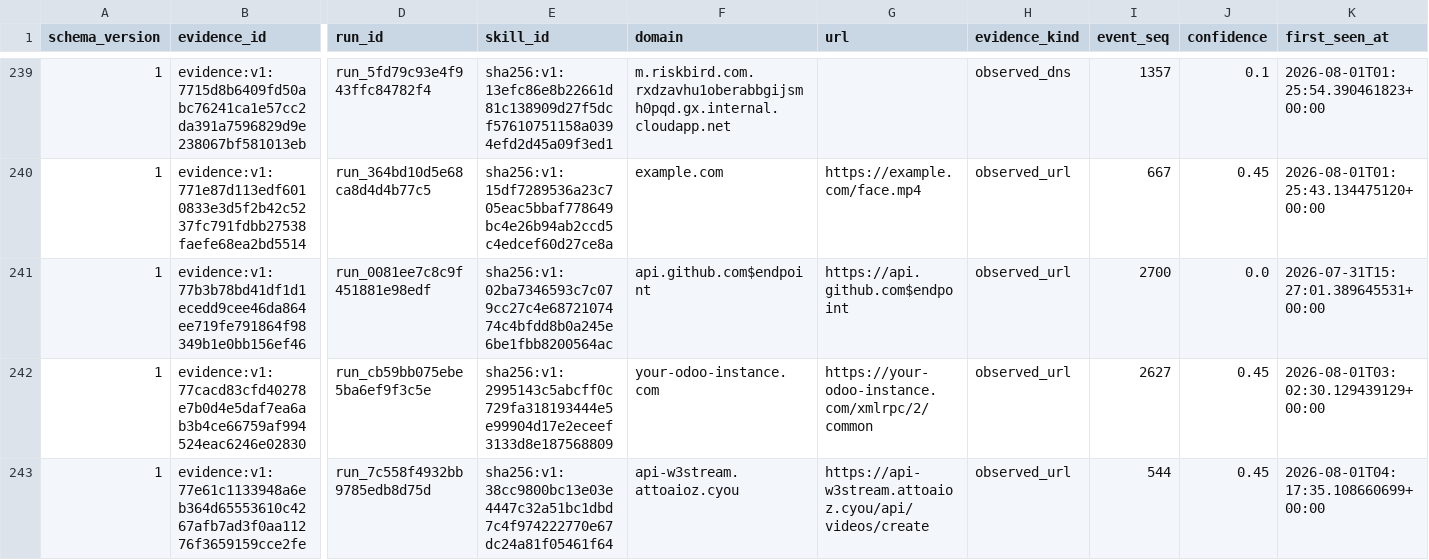
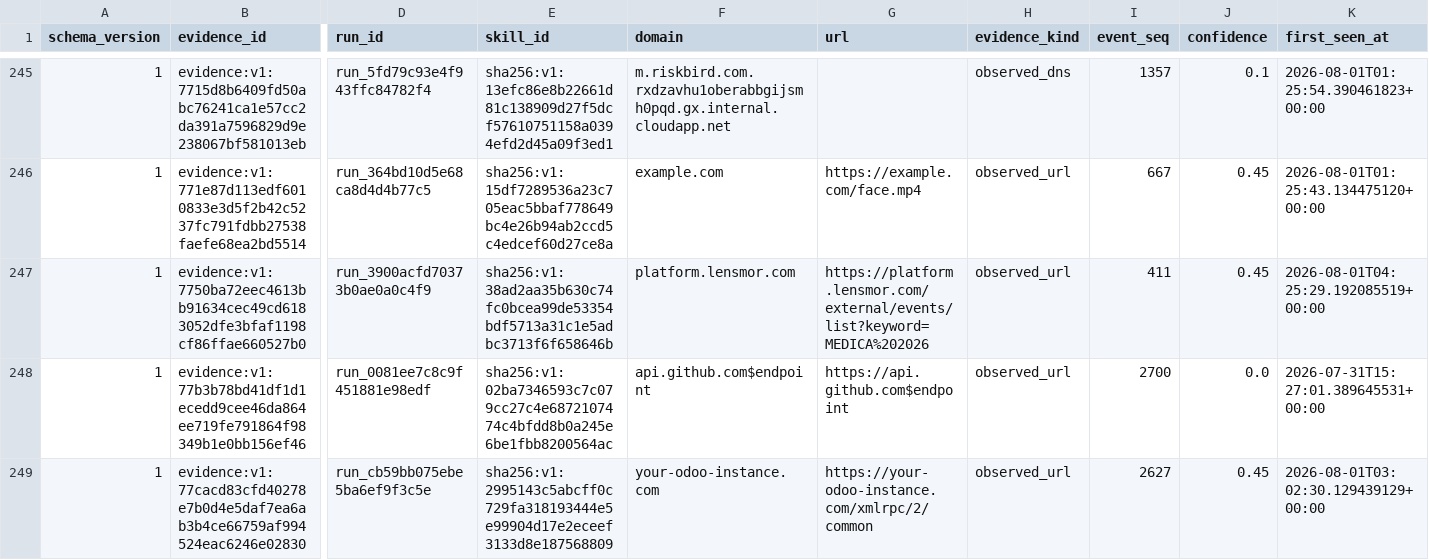
Before and after one commit to vyrus001/skillsissue.ai, a CSV file: data/platform_evidence.csv, drawn as a sheet; only a part is shown, gaps mark what is left out; the shorter side is filled out with more unchanged rows; rows hold the shown columns only; the diff covers the shown part only; the diff names each change by its address in the sheet, - before the commit and + after, or states it on an @@ line.

```diff
--- a/data/platform_evidence.csv
+++ b/data/platform_evidence.csv
+row 247: 1 | evidence:v1:7750ba72eec4613bb91634cec49cd6183052dfe3bfaf1198cf86ffae660527b0 | run_3900acfd70373b0ae0a0c4f9 | sha256:v1:38ad2aa35b630c74fc0bcea99de53354bdf5713a31c1e5adbc3713f6f658646b | platform.lensmor.com | https://platform.lensmor.com/external/events/list?keyword=MEDICA%202026 | observed_url | 411 | 0.45 | 2026-08-01T04:25:29.192085519+00:00
```
Also changed, not shown: 9 added rows elsewhere in this file, 1 other file.
